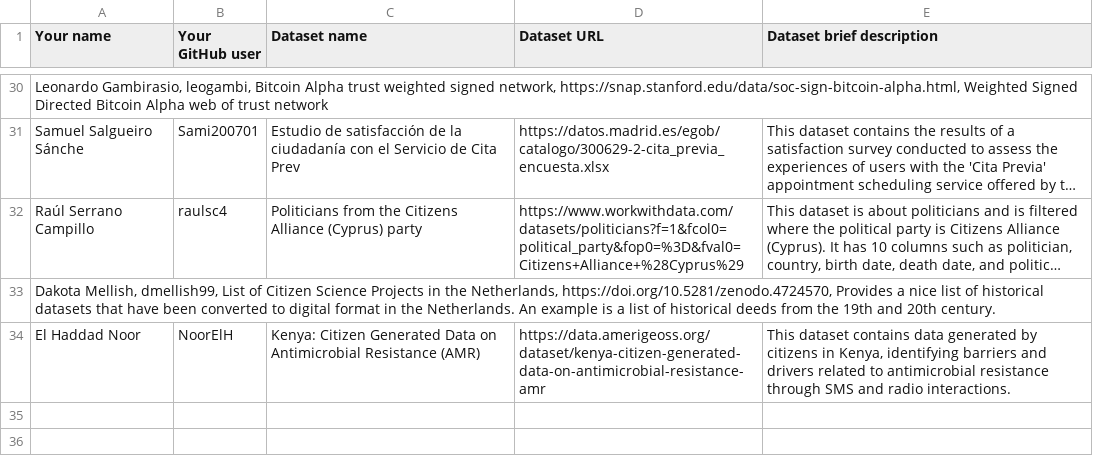
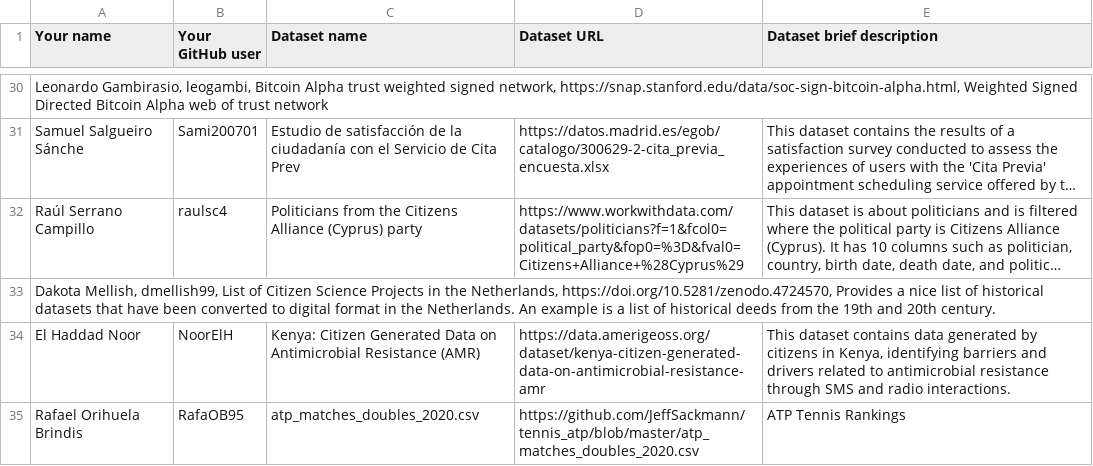
Before and after one commit to FacultadInformatica-LinkedData/Curso2024-2025-ODKG, a CSV file: Assignment1/DatasetDescriptions.csv, drawn as a sheet; only a part is shown, gaps mark what is left out; long unchanged cells end in …; the diff names each change by its address in the sheet, - before the commit and + after, or states it on an @@ line.

Commit message:
Update DatasetDescriptions.csv

```diff
--- a/Assignment1/DatasetDescriptions.csv
+++ b/Assignment1/DatasetDescriptions.csv
+row 35: Rafael Orihuela Brindis | RafaOB95 | atp_matches_doubles_2020.csv | https://github.com/JeffSackmann/tennis_atp/blob/master/atp_matches_doubles_2020.csv | ATP Tennis Rankings
```
